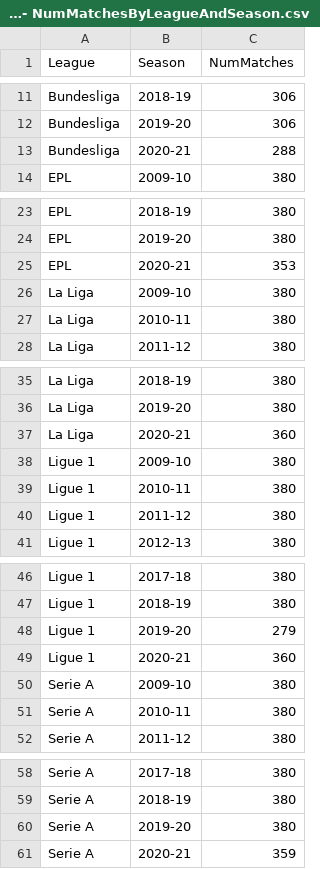
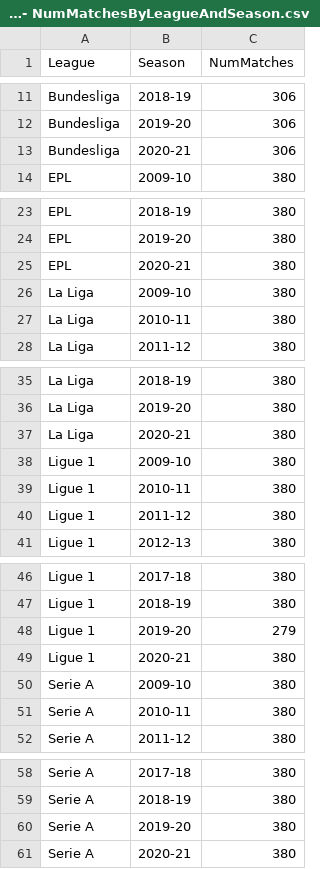
Before and after one commit to Nishant173/futboller, a CSV file: data_ingestion/metadata/Top5LeaguesDataAll - NumMatchesByLeagueAndSeason.csv, drawn as a sheet; only a part is shown, gaps mark what is left out.

```diff
--- a/data_ingestion/metadata/Top5LeaguesDataAll - NumMatchesByLeagueAndSeason.csv
+++ b/data_ingestion/metadata/Top5LeaguesDataAll - NumMatchesByLeagueAndSeason.csv
@@ -12,3 +12,3 @@ Bundesliga,2018-19,306
 Bundesliga,2019-20,306
-Bundesliga,2020-21,288
+Bundesliga,2020-21,306
 EPL,2009-10,380
@@ -24,3 +24,3 @@ EPL,2018-19,380
 EPL,2019-20,380
-EPL,2020-21,353
+EPL,2020-21,380
 La Liga,2009-10,380
@@ -36,3 +36,3 @@ La Liga,2018-19,380
 La Liga,2019-20,380
-La Liga,2020-21,360
+La Liga,2020-21,380
 Ligue 1,2009-10,380
@@ -48,3 +48,3 @@ Ligue 1,2018-19,380
 Ligue 1,2019-20,279
-Ligue 1,2020-21,360
+Ligue 1,2020-21,380
 Serie A,2009-10,380
@@ -60,2 +60,2 @@ Serie A,2018-19,380
 Serie A,2019-20,380
-Serie A,2020-21,359
+Serie A,2020-21,380
```
Also changed, not shown: data_ingestion/raw_understat/Bundesliga - 2020-21.csv, data_ingestion/raw_understat/EPL - 2020-21.csv, 5 other files.
